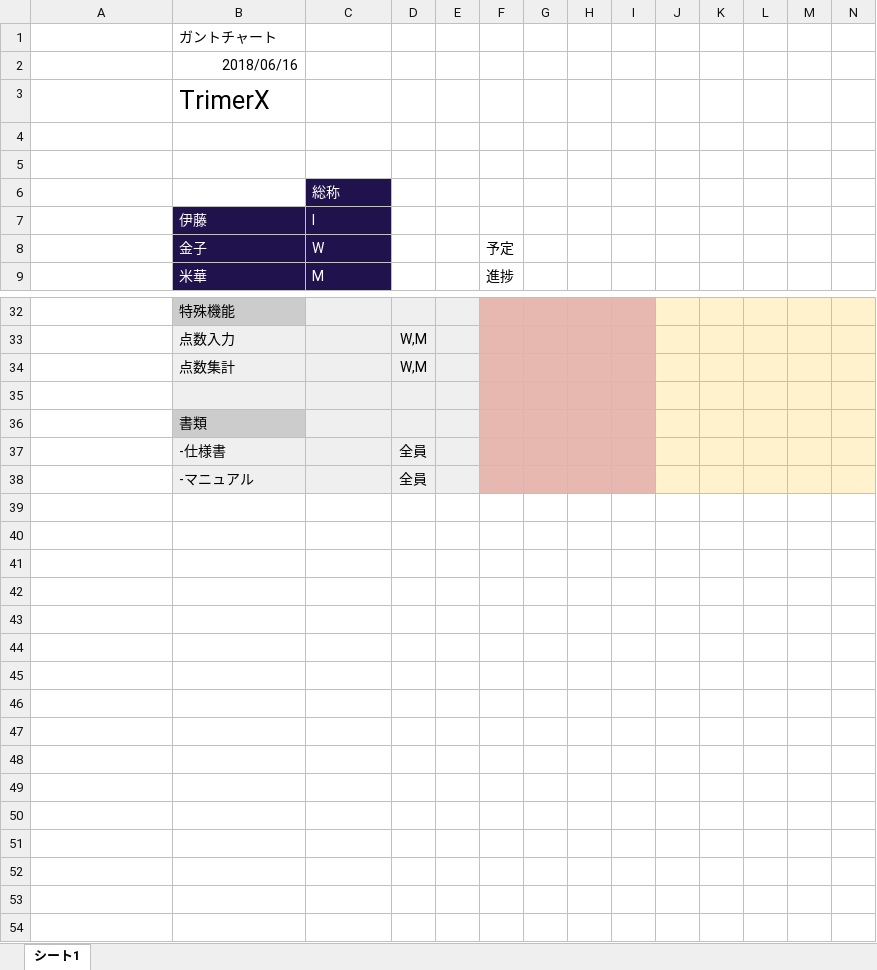
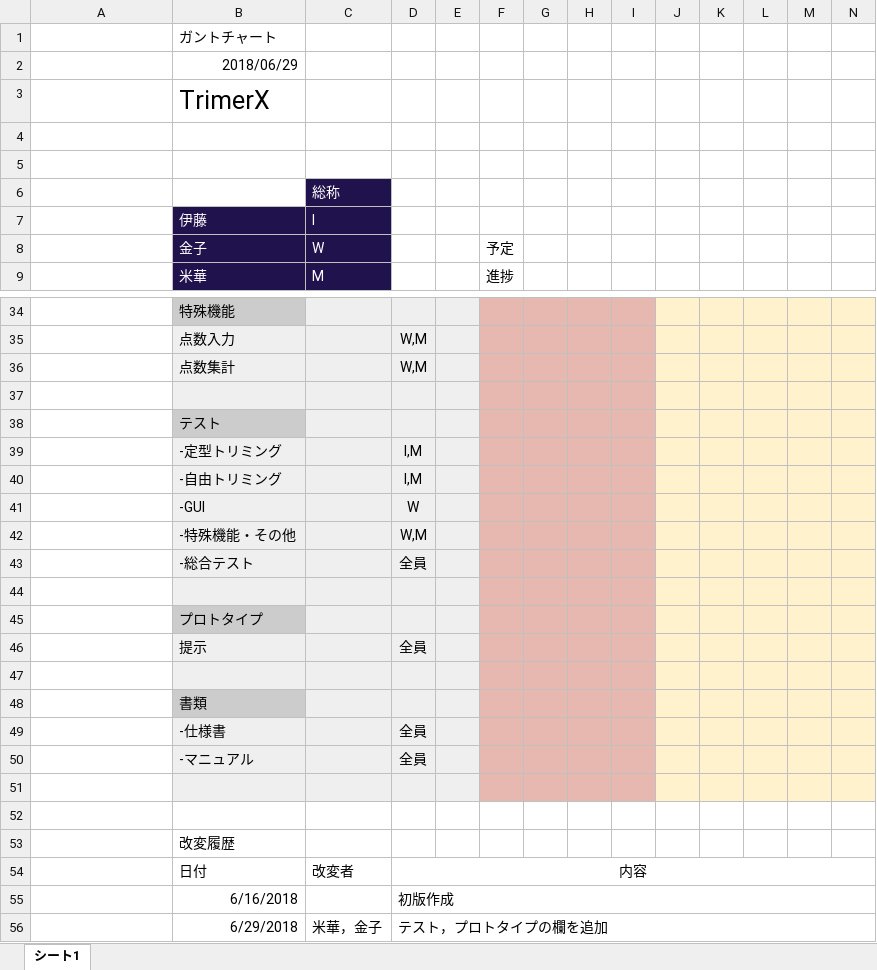
Before and after one commit to s145-cheeze/-Gantt-chart, an Excel workbook: 「ちぃーず」ガントチャート.xlsx, sheet シート1, drawn as a sheet; only a part is shown, gaps mark what is left out; values as stored, in another font and other column widths than the file's, no borders; charts and pictures not drawn; rows hold the shown columns only; the diff covers the shown part only; the diff names each change by its address in the sheet, - before the commit and + after, or states it on an @@ line.

Commit message:
プロトタイプとテストの欄を追加

```diff
--- a/「ちぃーず」ガントチャート.xlsx (sheet シート1)
+++ b/「ちぃーず」ガントチャート.xlsx (sheet シート1)
-B2: 2018/06/16
+B2: 2018/06/29
+row 38:  | テスト
+row 39:  | -定型トリミング |  | I,M
+row 40:  | -自由トリミング |  | I,M
+row 41:  | -GUI |  | W
+row 42:  | -特殊機能・その他 |  | W,M
+row 43:  | -総合テスト |  | 全員
+row 44: (empty)
+row 45:  | プロトタイプ
+row 46:  | 提示 |  | 全員
+row 47: (empty)
+row 51: (empty)
+row 52: (empty)
+row 53:  | 改変履歴
+row 54:  | 日付 | 改変者 | 内容
+row 55:  | 6/16/2018 |  | 初版作成
+row 56:  | 6/29/2018 | 米華，金子 | テスト，プロトタイプの欄を追加
```
Also changed, not shown: 2 added rows elsewhere in this sheet, charts or pictures.
